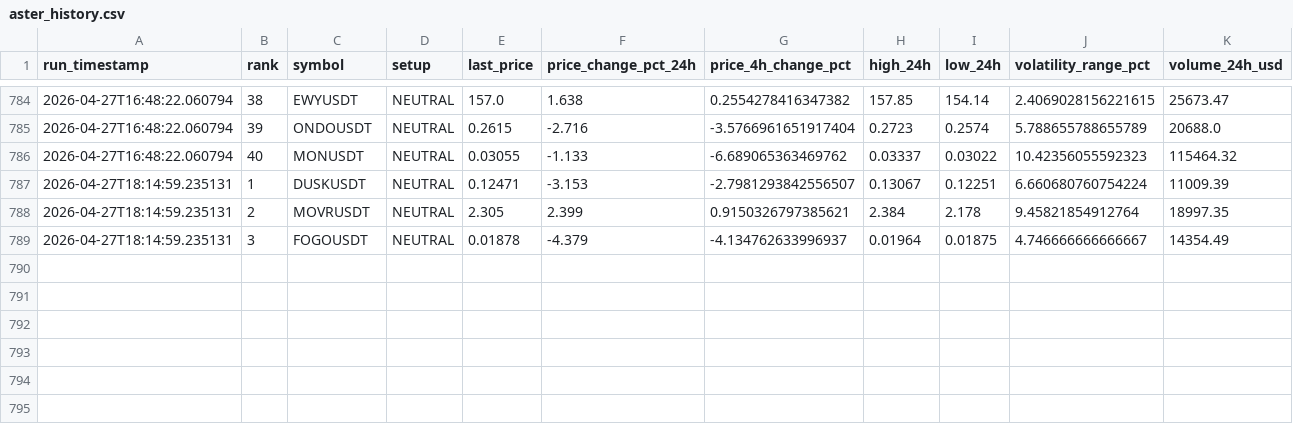
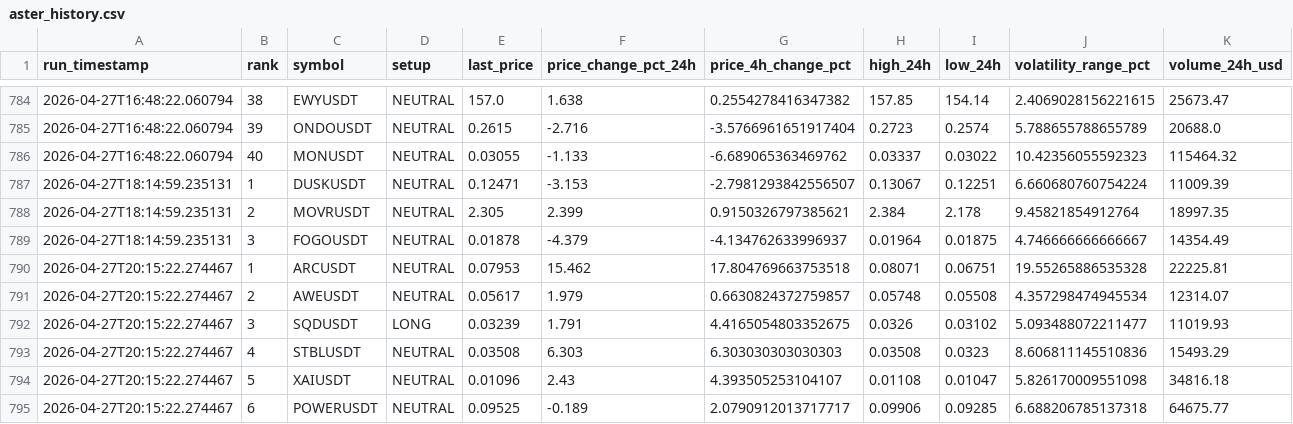
Before and after one commit to polsz1/asterdex-scanner, a CSV file: aster_history.csv, drawn as a sheet; only a part is shown, gaps mark what is left out; rows hold the shown columns only; the diff names each change by its address in the sheet, - before the commit and + after, or states it on an @@ line.

```diff
--- a/aster_history.csv
+++ b/aster_history.csv
+row 790: 2026-04-27T20:15:22.274467 | 1 | ARCUSDT | NEUTRAL | 0.07953 | 15.462 | 17.804769663753518 | 0.08071 | 0.06751 | 19.55265886535328 | 22225.81
+row 791: 2026-04-27T20:15:22.274467 | 2 | AWEUSDT | NEUTRAL | 0.05617 | 1.979 | 0.6630824372759857 | 0.05748 | 0.05508 | 4.357298474945534 | 12314.07
+row 792: 2026-04-27T20:15:22.274467 | 3 | SQDUSDT | LONG | 0.03239 | 1.791 | 4.4165054803352675 | 0.0326 | 0.03102 | 5.093488072211477 | 11019.93
+row 793: 2026-04-27T20:15:22.274467 | 4 | STBLUSDT | NEUTRAL | 0.03508 | 6.303 | 6.303030303030303 | 0.03508 | 0.0323 | 8.606811145510836 | 15493.29
+row 794: 2026-04-27T20:15:22.274467 | 5 | XAIUSDT | NEUTRAL | 0.01096 | 2.43 | 4.393505253104107 | 0.01108 | 0.01047 | 5.826170009551098 | 34816.18
+row 795: 2026-04-27T20:15:22.274467 | 6 | POWERUSDT | NEUTRAL | 0.09525 | -0.189 | 2.0790912013717717 | 0.09906 | 0.09285 | 6.688206785137318 | 64675.77
```
Also changed, not shown: 3 other files.
